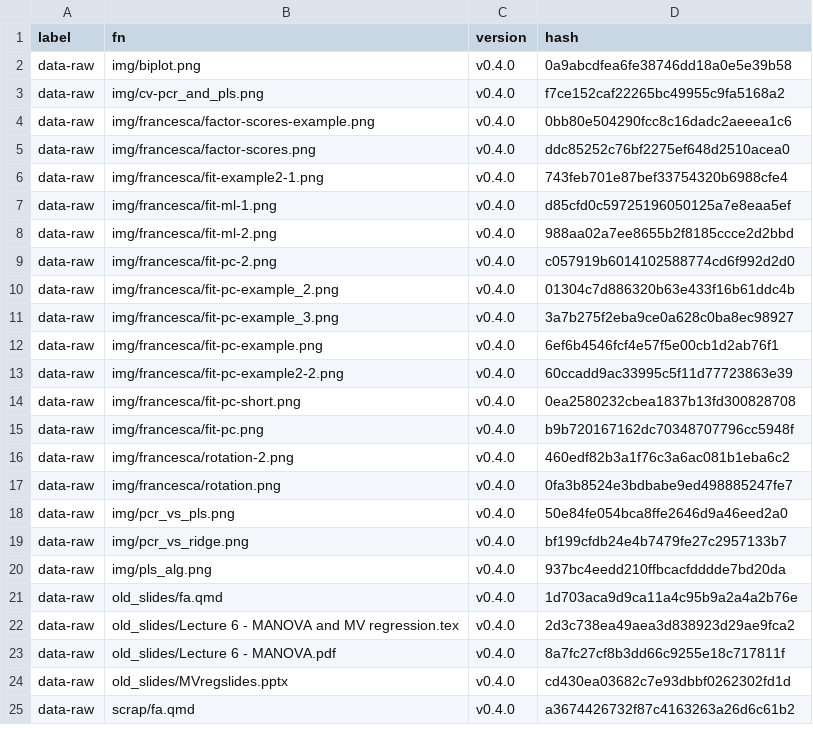
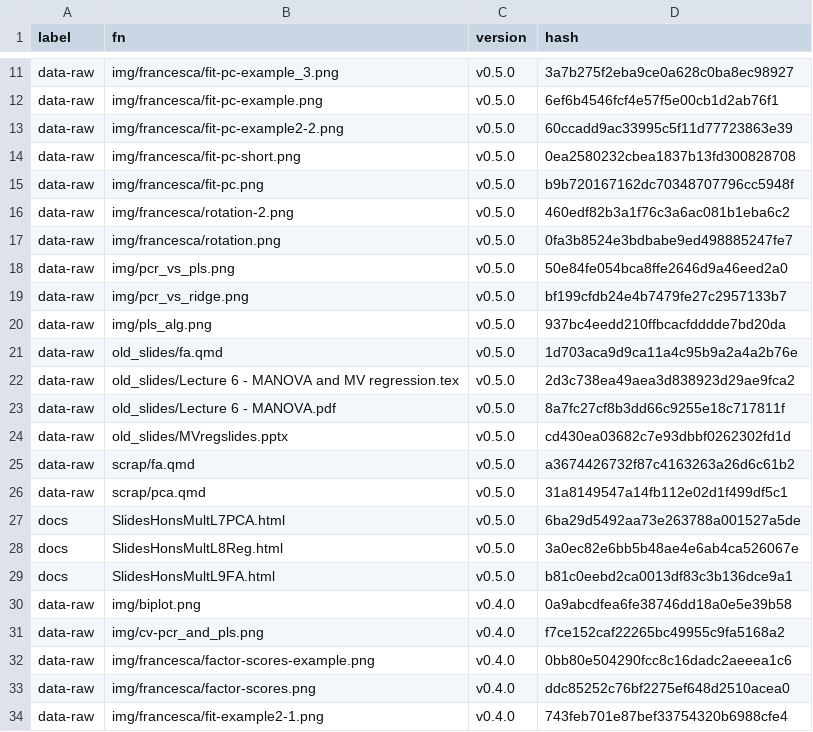
Before and after one commit to MiguelRodo/Slides23RodoHonsMult, a CSV file: manifest.csv, drawn as a sheet; only a part is shown, gaps mark what is left out; the shorter side is filled out with more unchanged rows; the diff covers the shown part only; the diff names each change by its address in the sheet, - before the commit and + after, or states it on an @@ line.

Commit message:
Add HTML-only slides

```diff
--- a/manifest.csv
+++ b/manifest.csv
+row 11: data-raw | img/francesca/fit-pc-example_3.png | v0.5.0 | 3a7b275f2eba9ce0a628c0ba8ec98927
+row 12: data-raw | img/francesca/fit-pc-example.png | v0.5.0 | 6ef6b4546fcf4e57f5e00cb1d2ab76f1
+row 13: data-raw | img/francesca/fit-pc-example2-2.png | v0.5.0 | 60ccadd9ac33995c5f11d77723863e39
+row 14: data-raw | img/francesca/fit-pc-short.png | v0.5.0 | 0ea2580232cbea1837b13fd300828708
+row 15: data-raw | img/francesca/fit-pc.png | v0.5.0 | b9b720167162dc70348707796cc5948f
+row 16: data-raw | img/francesca/rotation-2.png | v0.5.0 | 460edf82b3a1f76c3a6ac081b1eba6c2
+row 17: data-raw | img/francesca/rotation.png | v0.5.0 | 0fa3b8524e3bdbabe9ed498885247fe7
+row 18: data-raw | img/pcr_vs_pls.png | v0.5.0 | 50e84fe054bca8ffe2646d9a46eed2a0
+row 19: data-raw | img/pcr_vs_ridge.png | v0.5.0 | bf199cfdb24e4b7479fe27c2957133b7
+row 20: data-raw | img/pls_alg.png | v0.5.0 | 937bc4eedd210ffbcacfdddde7bd20da
+row 21: data-raw | old_slides/fa.qmd | v0.5.0 | 1d703aca9d9ca11a4c95b9a2a4a2b76e
+row 22: data-raw | old_slides/Lecture 6 - MANOVA and MV regression.tex | v0.5.0 | 2d3c738ea49aea3d838923d29ae9fca2
+row 23: data-raw | old_slides/Lecture 6 - MANOVA.pdf | v0.5.0 | 8a7fc27cf8b3dd66c9255e18c717811f
+row 24: data-raw | old_slides/MVregslides.pptx | v0.5.0 | cd430ea03682c7e93dbbf0262302fd1d
+row 25: data-raw | scrap/fa.qmd | v0.5.0 | a3674426732f87c4163263a26d6c61b2
+row 26: data-raw | scrap/pca.qmd | v0.5.0 | 31a8149547a14fb112e02d1f499df5c1
+row 27: docs | SlidesHonsMultL7PCA.html | v0.5.0 | 6ba29d5492aa73e263788a001527a5de
+row 28: docs | SlidesHonsMultL8Reg.html | v0.5.0 | 3a0ec82e6bb5b48ae4e6ab4ca526067e
+row 29: docs | SlidesHonsMultL9FA.html | v0.5.0 | b81c0eebd2ca0013df83c3b136dce9a1
```
Also changed, not shown: 9 added rows elsewhere in this file, 2 other files.
